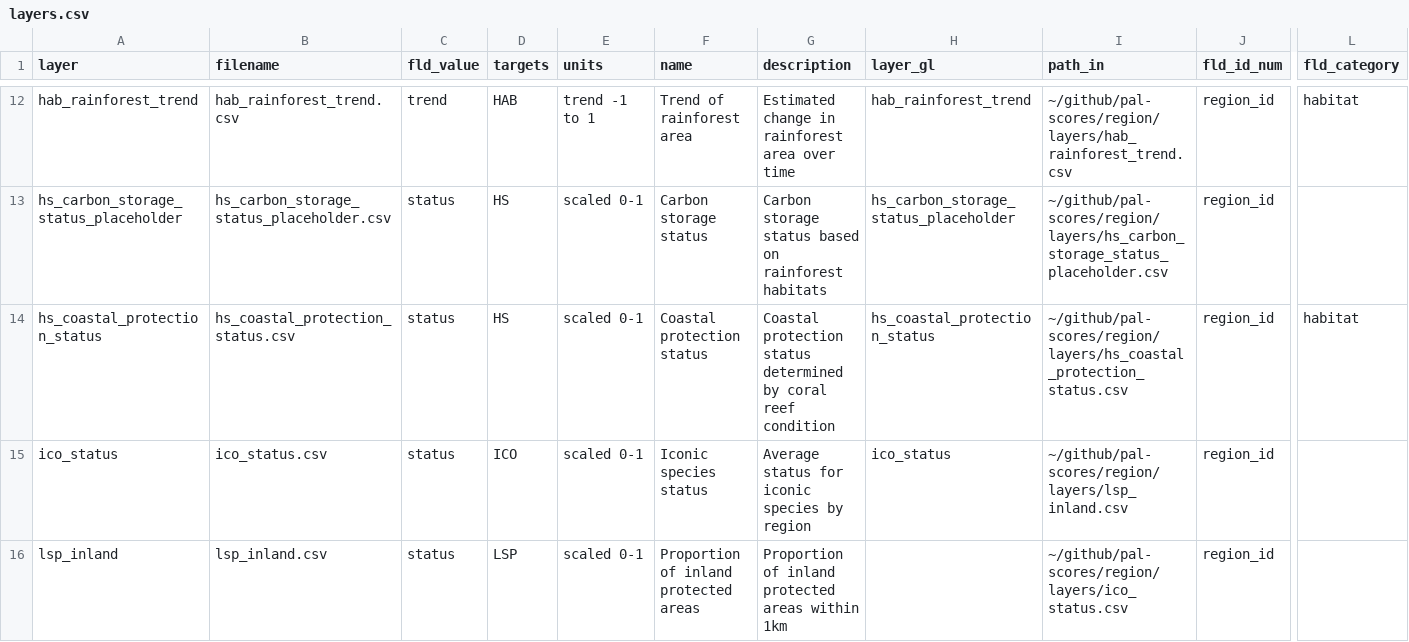
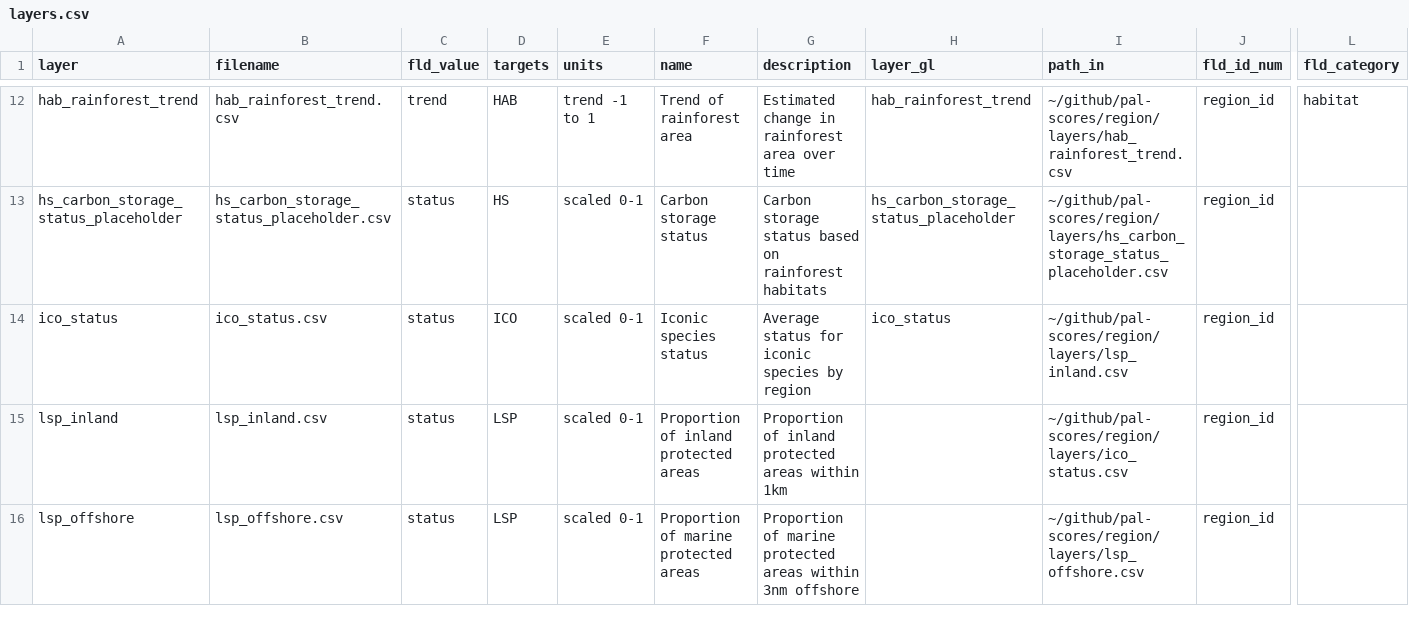
Before and after one commit to OHI-4site/pal-scores, a CSV file: region/layers.csv, drawn as a sheet; only a part is shown, gaps mark what is left out; the shorter side is filled out with more unchanged rows; rows hold the shown columns only; the diff names each change by its address in the sheet, - before the commit and + after, or states it on an @@ line.

```diff
--- a/region/layers.csv
+++ b/region/layers.csv
-row 14: hs_coastal_protection_status | hs_coastal_protection_status.csv | status | HS | scaled 0-1 | Coastal protection status | Coastal protection status determined by coral reef condition | hs_coastal_protection_status | ~/github/pal-scores/region/layers/hs_coastal_protection_status.csv | region_id | habitat
```
Also changed, not shown: region/conf/scenario_data_years.csv, region/scores.csv, 2 other files.
